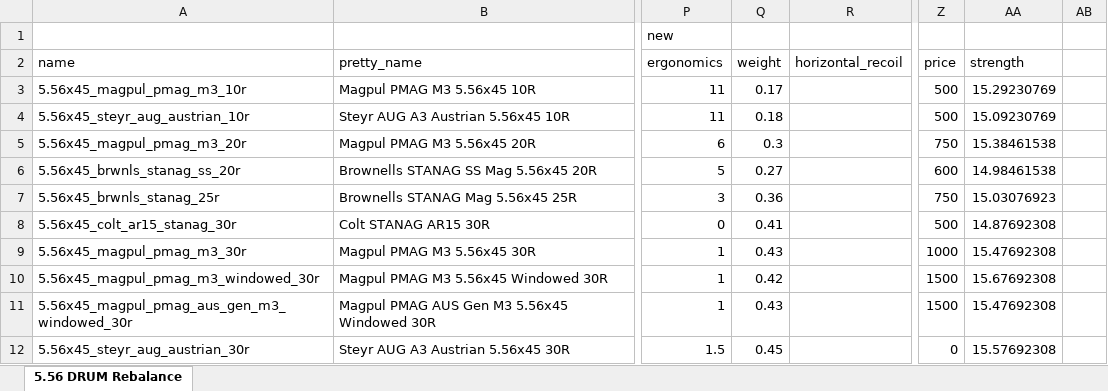
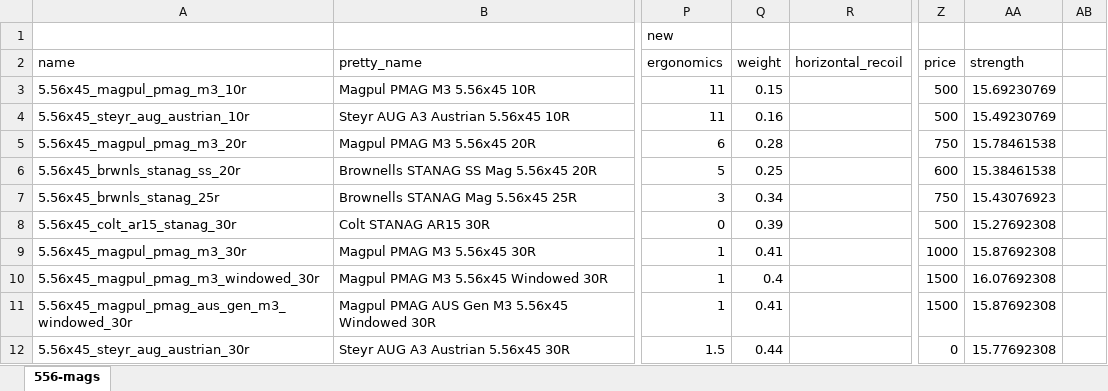
Before and after one commit to recoil-group/deadline-balancing, an Excel workbook: changes/556-mags.xlsx, sheet 556-mags, drawn as a sheet; only a part is shown, gaps mark what is left out; values as stored, in another font and other column widths than the file's, no borders; the diff covers the shown part only; the diff names each change by its address in the sheet, - before the commit and + after, or states it on an @@ line.

```diff
--- a/changes/556-mags.xlsx (sheet 556-mags)
+++ b/changes/556-mags.xlsx (sheet 556-mags)
-sheet tab: 5.56 DRUM Rebalance
+sheet tab: 556-mags
-Q3: 0.17
+Q3: 0.15
-AA3: 15.29230769
+AA3: 15.69230769
-Q4: 0.18
+Q4: 0.16
-AA4: 15.09230769
+AA4: 15.49230769
-Q5: 0.3
+Q5: 0.28
-AA5: 15.38461538
+AA5: 15.78461538
-Q6: 0.27
+Q6: 0.25
-AA6: 14.98461538
+AA6: 15.38461538
-Q7: 0.36
+Q7: 0.34
-AA7: 15.03076923
+AA7: 15.43076923
-Q8: 0.41
+Q8: 0.39
-AA8: 14.87692308
+AA8: 15.27692308
-Q9: 0.43
+Q9: 0.41
-AA9: 15.47692308
+AA9: 15.87692308
-Q10: 0.42
+Q10: 0.4
-AA10: 15.67692308
+AA10: 16.07692308
-Q11: 0.43
+Q11: 0.41
-AA11: 15.47692308
+AA11: 15.87692308
-Q12: 0.45
+Q12: 0.44
-AA12: 15.57692308
+AA12: 15.77692308
```
Also changed, not shown: 4 added rows, 1 removed row and 10 edited cells elsewhere in this sheet, formulas that keep their value, 3 other files.
